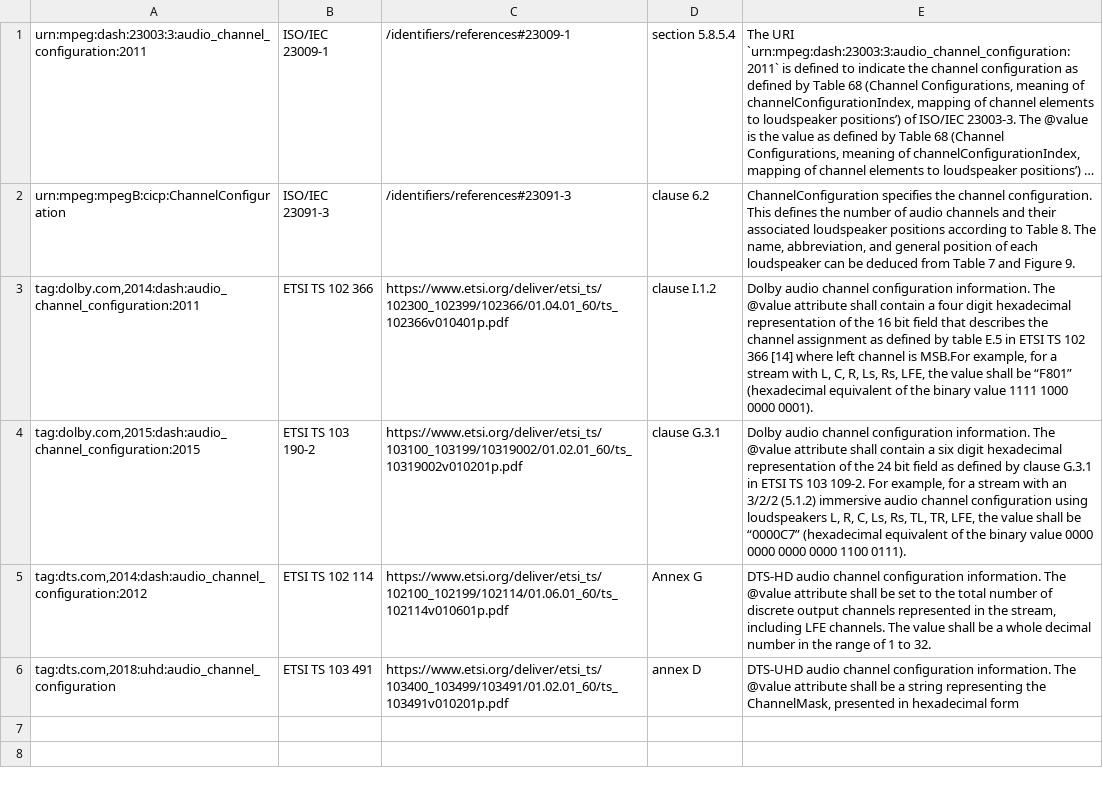
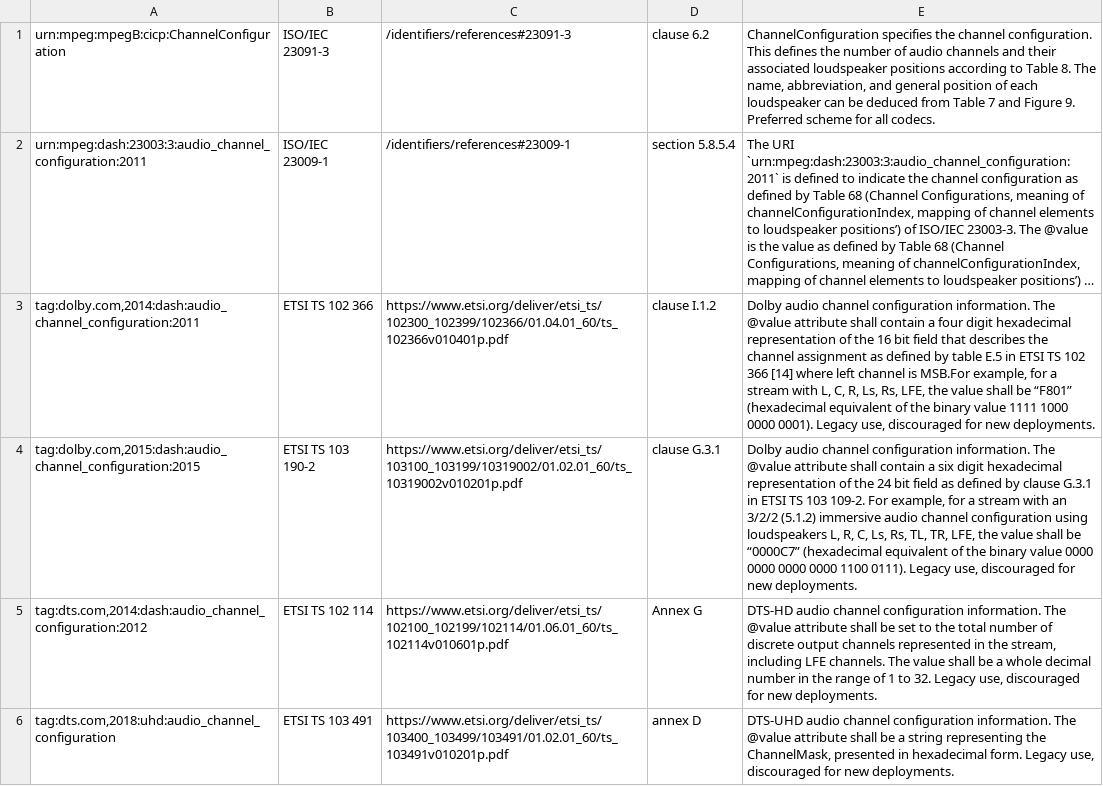
Before and after one commit to Dash-Industry-Forum/Identifiers, a CSV file: csv/audio-source-metadata-audio-channel-configuration.csv, drawn as a sheet; long unchanged cells end in …; removed rows and columns are numbered as before the commit, all else as after; the diff names each change by its address in the sheet, - before the commit and + after, or states it on an @@ line.

Commit message:
added comments on preferred or discouraged usage

```diff
--- a/csv/audio-source-metadata-audio-channel-configuration.csv
+++ b/csv/audio-source-metadata-audio-channel-configuration.csv
+row 1: urn:mpeg:mpegB:cicp:ChannelConfiguration | ISO/IEC 23091-3 | /identifiers/references#23091-3 | clause 6.2 | ChannelConfiguration specifies the channel configuration. This defines the number of audio channels and their associated loudspeaker positions according to Table 8. The name, abbreviation, and general position of each loudspeaker can be deduced from Table 7 and Figure 9. Preferred scheme for all codecs.
-row 2: urn:mpeg:mpegB:cicp:ChannelConfiguration | ISO/IEC 23091-3 | /identifiers/references#23091-3 | clause 6.2 | ChannelConfiguration specifies the channel configuration. This defines the number of audio channels and their associated loudspeaker positions according to Table 8. The name, abbreviation, and general position of each loudspeaker can be deduced from Table 7 and Figure 9.
-E3: …0000 0001).
+E3: …0000 0001). Legacy use, discouraged for new deployments.
-E4: …1100 0111).
+E4: …1100 0111). Legacy use, discouraged for new deployments.
-E5: …to 32.
+E5: …to 32. Legacy use, discouraged for new deployments.
-E6: …in hexadecimal form
+E6: …in hexadecimal form. Legacy use, discouraged for new deployments.
```
